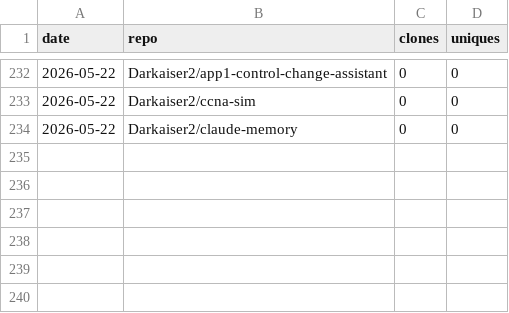
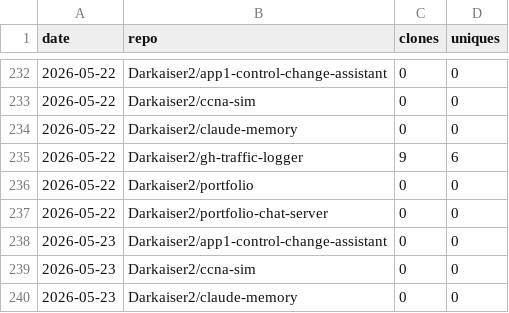
Before and after one commit to Darkaiser2/gh-traffic-logger, a CSV file: data/clones.csv, drawn as a sheet; only a part is shown, gaps mark what is left out; the diff names each change by its address in the sheet, - before the commit and + after, or states it on an @@ line.

```diff
--- a/data/clones.csv
+++ b/data/clones.csv
+row 235: 2026-05-22 | Darkaiser2/gh-traffic-logger | 9 | 6
+row 236: 2026-05-22 | Darkaiser2/portfolio | 0 | 0
+row 237: 2026-05-22 | Darkaiser2/portfolio-chat-server | 0 | 0
+row 238: 2026-05-23 | Darkaiser2/app1-control-change-assistant | 0 | 0
+row 239: 2026-05-23 | Darkaiser2/ccna-sim | 0 | 0
+row 240: 2026-05-23 | Darkaiser2/claude-memory | 0 | 0
```
Also changed, not shown: data/views.csv.
